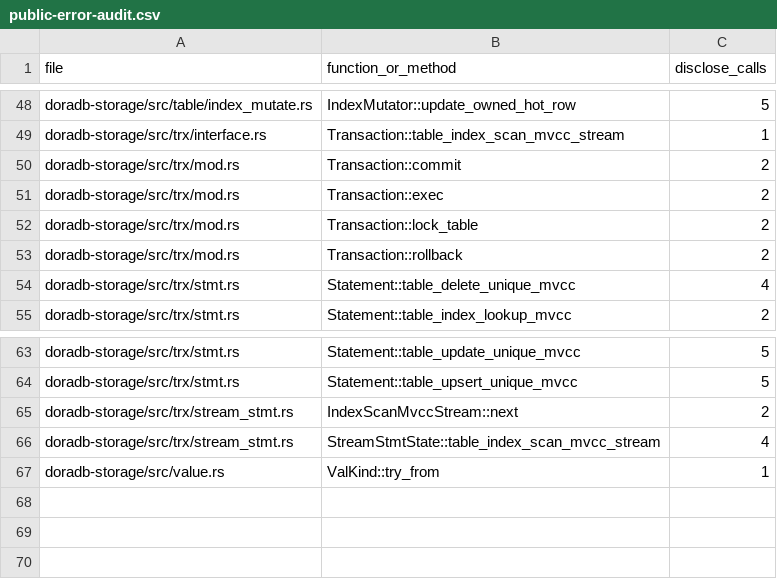
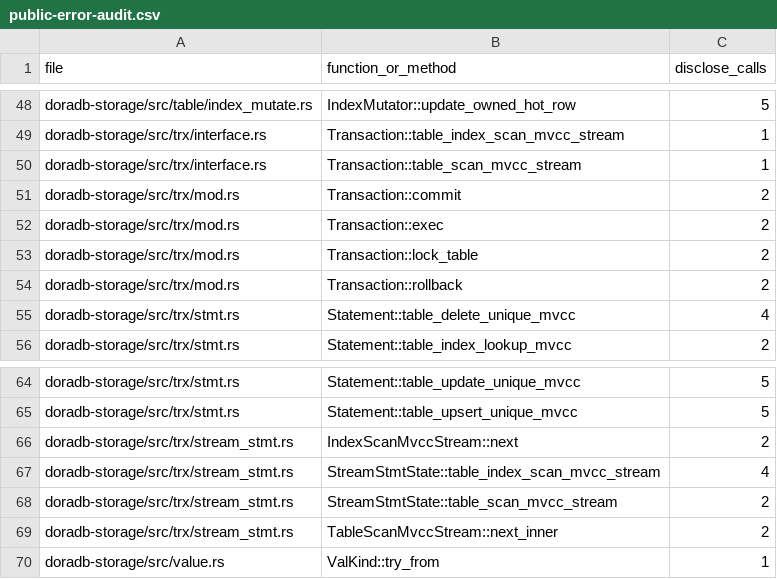
Before and after one commit to jiangzhe/doradb, a CSV file: docs/public-error-audit.csv, drawn as a sheet; only a part is shown, gaps mark what is left out.

Commit message:
implement table scan mvcc stream API

```diff
--- a/docs/public-error-audit.csv
+++ b/docs/public-error-audit.csv
@@ -49,2 +49,3 @@ doradb-storage/src/table/index_mutate.rs,IndexMutator::update_owned_hot_row,5
 doradb-storage/src/trx/interface.rs,Transaction::table_index_scan_mvcc_stream,1
+doradb-storage/src/trx/interface.rs,Transaction::table_scan_mvcc_stream,1
 doradb-storage/src/trx/mod.rs,Transaction::commit,2
@@ -66,2 +67,4 @@ doradb-storage/src/trx/stream_stmt.rs,IndexScanMvccStream::next,2
 doradb-storage/src/trx/stream_stmt.rs,StreamStmtState::table_index_scan_mvcc_stream,4
+doradb-storage/src/trx/stream_stmt.rs,StreamStmtState::table_scan_mvcc_stream,2
+doradb-storage/src/trx/stream_stmt.rs,TableScanMvccStream::next_inner,2
 doradb-storage/src/value.rs,ValKind::try_from,1
```
Also changed, not shown: 12 other files.
